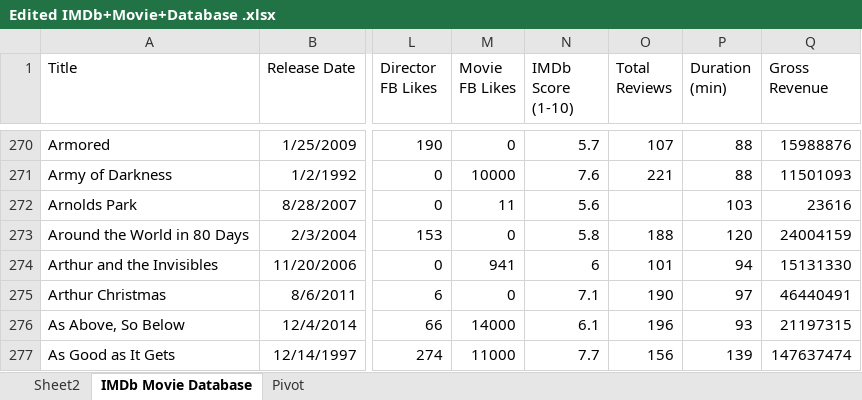
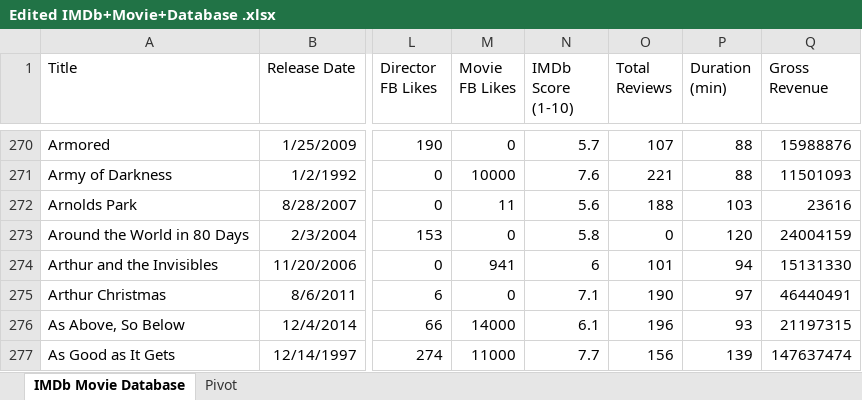
Before and after one commit to sc-grads/sc_LwazisileMhlambi_2026, an Excel workbook: Excel_For_Beginners/Edited IMDb+Movie+Database .xlsx, sheet IMDb Movie Database, drawn as a sheet; only a part is shown, gaps mark what is left out; values as stored, in another font and other column widths than the file's, no borders; table styles not drawn; the diff names each change by its address in the sheet, - before the commit and + after, or states it on an @@ line.

```diff
--- a/Excel_For_Beginners/Edited IMDb+Movie+Database .xlsx (sheet IMDb Movie Database)
+++ b/Excel_For_Beginners/Edited IMDb+Movie+Database .xlsx (sheet IMDb Movie Database)
-sheet tab: Sheet2
-O272 (Total Reviews): (empty)
+O272 (Total Reviews): 188
-O273 (Total Reviews): 188
+O273 (Total Reviews): 0
```
Also changed, not shown: sheet Pivot, hidden cells, charts or pictures, 3 other files.
